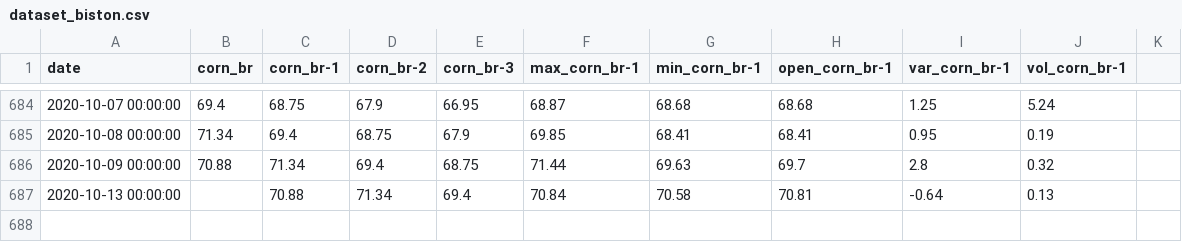
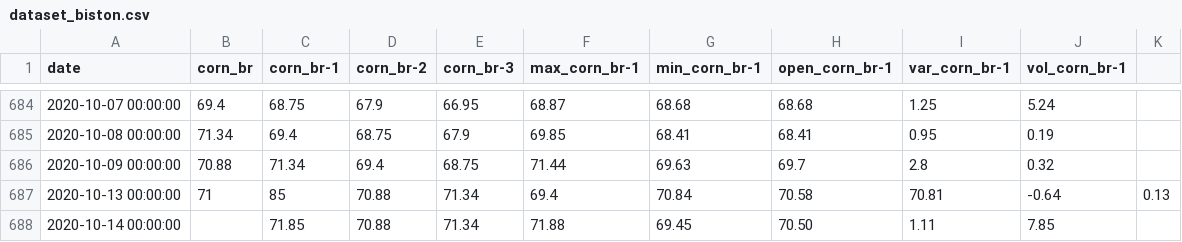
Before and after one commit to BistonN/tg-preco-milho, a CSV file: files/dataset_biston.csv, drawn as a sheet; only a part is shown, gaps mark what is left out.

Commit message:
uploading dataset biston

```diff
--- a/files/dataset_biston.csv
+++ b/files/dataset_biston.csv
@@ -686,2 +686,3 @@ date,corn_br,corn_br-1,corn_br-2,corn_br-3,max_corn_br-1,min_corn_br-1,open_corn
 2020-10-09 00:00:00,70.88,71.34,69.4,68.75,71.44,69.63,69.7,2.8,0.32
-2020-10-13 00:00:00,,70.88,71.34,69.4,70.84,70.58,70.81,-0.64,0.13
+2020-10-13 00:00:00,71,85,70.88,71.34,69.4,70.84,70.58,70.81,-0.64,0.13
+2020-10-14 00:00:00,,71.85,70.88,71.34,71.88,69.45,70.50,1.11,7.85
```
Also changed, not shown: 2 other files.
